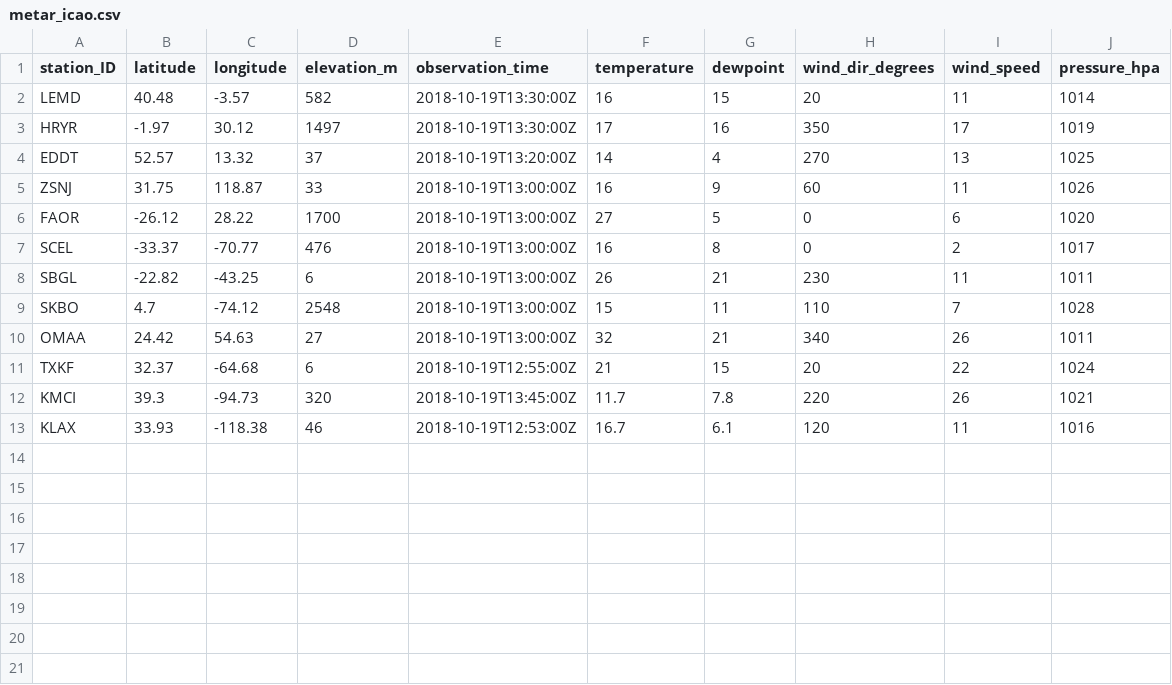
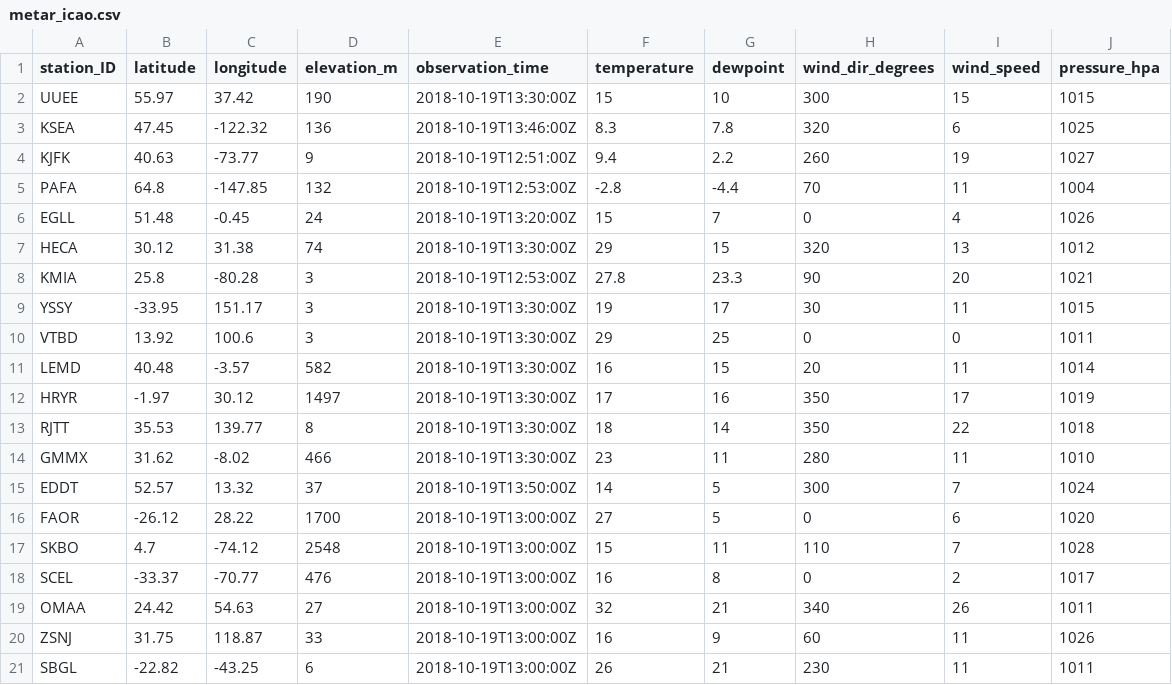
Before and after one commit to MDegener-HNE/GeoS4S, a CSV file: metar_icao.csv, drawn as a sheet.

Commit message:
Add metar_icao.csv

```diff
--- a/metar_icao.csv
+++ b/metar_icao.csv
@@ -1,13 +1,21 @@
 station_ID;latitude;longitude;elevation_m;observation_time;temperature;dewpoint;wind_dir_degrees;wind_speed;pressure_hpa
+UUEE;55.97;37.42;190;2018-10-19T13:30:00Z;15;10;300;15;1015
+KSEA;47.45;-122.32;136;2018-10-19T13:46:00Z;8.3;7.8;320;6;1025
+KJFK;40.63;-73.77;9;2018-10-19T12:51:00Z;9.4;2.2;260;19;1027
+PAFA;64.8;-147.85;132;2018-10-19T12:53:00Z;-2.8;-4.4;70;11;1004
+EGLL;51.48;-0.45;24;2018-10-19T13:20:00Z;15;7;0;4;1026
+HECA;30.12;31.38;74;2018-10-19T13:30:00Z;29;15;320;13;1012
+KMIA;25.8;-80.28;3;2018-10-19T12:53:00Z;27.8;23.3;90;20;1021
+YSSY;-33.95;151.17;3;2018-10-19T13:30:00Z;19;17;30;11;1015
+VTBD;13.92;100.6;3;2018-10-19T13:30:00Z;29;25;0;0;1011
 LEMD;40.48;-3.57;582;2018-10-19T13:30:00Z;16;15;20;11;1014
 HRYR;-1.97;30.12;1497;2018-10-19T13:30:00Z;17;16;350;17;1019
-EDDT;52.57;13.32;37;2018-10-19T13:20:00Z;14;4;270;13;1025
+RJTT;35.53;139.77;8;2018-10-19T13:30:00Z;18;14;350;22;1018
+GMMX;31.62;-8.02;466;2018-10-19T13:30:00Z;23;11;280;11;1010
+EDDT;52.57;13.32;37;2018-10-19T13:50:00Z;14;5;300;7;1024
+FAOR;-26.12;28.22;1700;2018-10-19T13:00:00Z;27;5;0;6;1020
+SKBO;4.7;-74.12;2548;2018-10-19T13:00:00Z;15;11;110;7;1028
+SCEL;-33.37;-70.77;476;2018-10-19T13:00:00Z;16;8;0;2;1017
+OMAA;24.42;54.63;27;2018-10-19T13:00:00Z;32;21;340;26;1011
 ZSNJ;31.75;118.87;33;2018-10-19T13:00:00Z;16;9;60;11;1026
-FAOR;-26.12;28.22;1700;2018-10-19T13:00:00Z;27;5;0;6;1020
-SCEL;-33.37;-70.77;476;2018-10-19T13:00:00Z;16;8;0;2;1017
 SBGL;-22.82;-43.25;6;2018-10-19T13:00:00Z;26;21;230;11;1011
-SKBO;4.7;-74.12;2548;2018-10-19T13:00:00Z;15;11;110;7;1028
-OMAA;24.42;54.63;27;2018-10-19T13:00:00Z;32;21;340;26;1011
-TXKF;32.37;-64.68;6;2018-10-19T12:55:00Z;21;15;20;22;1024
-KMCI;39.3;-94.73;320;2018-10-19T13:45:00Z;11.7;7.8;220;26;1021
-KLAX;33.93;-118.38;46;2018-10-19T12:53:00Z;16.7;6.1;120;11;1016
```
